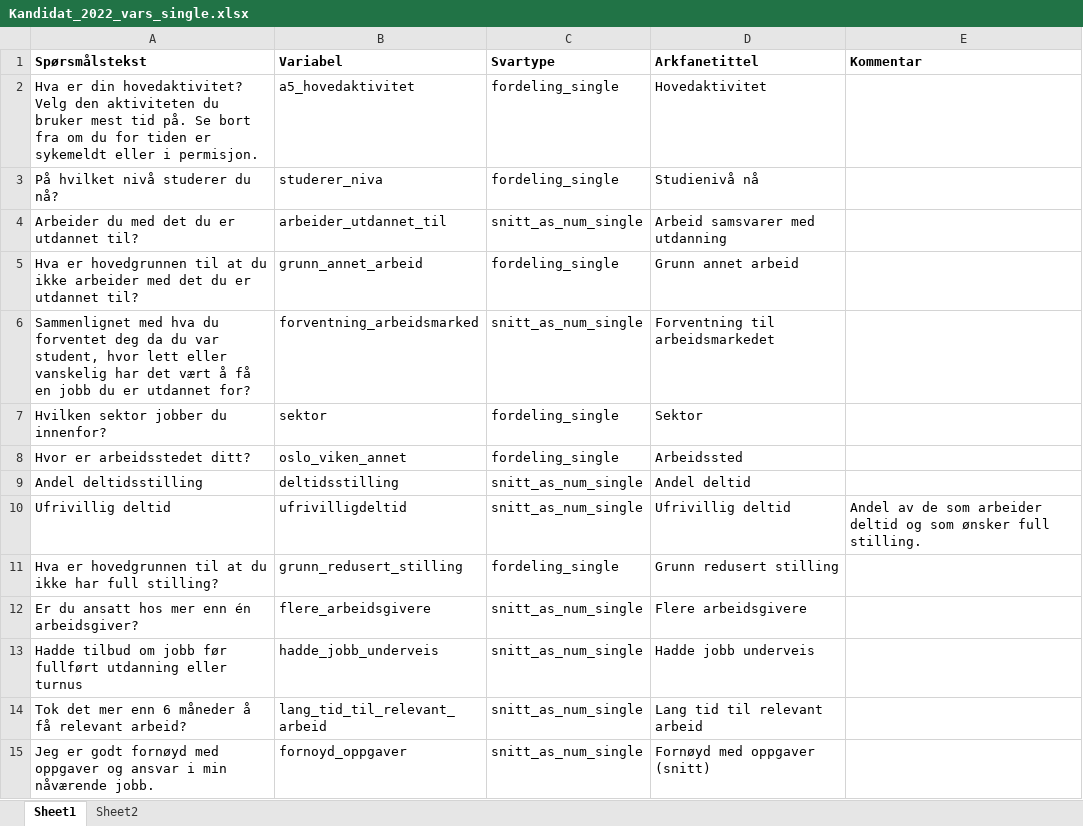
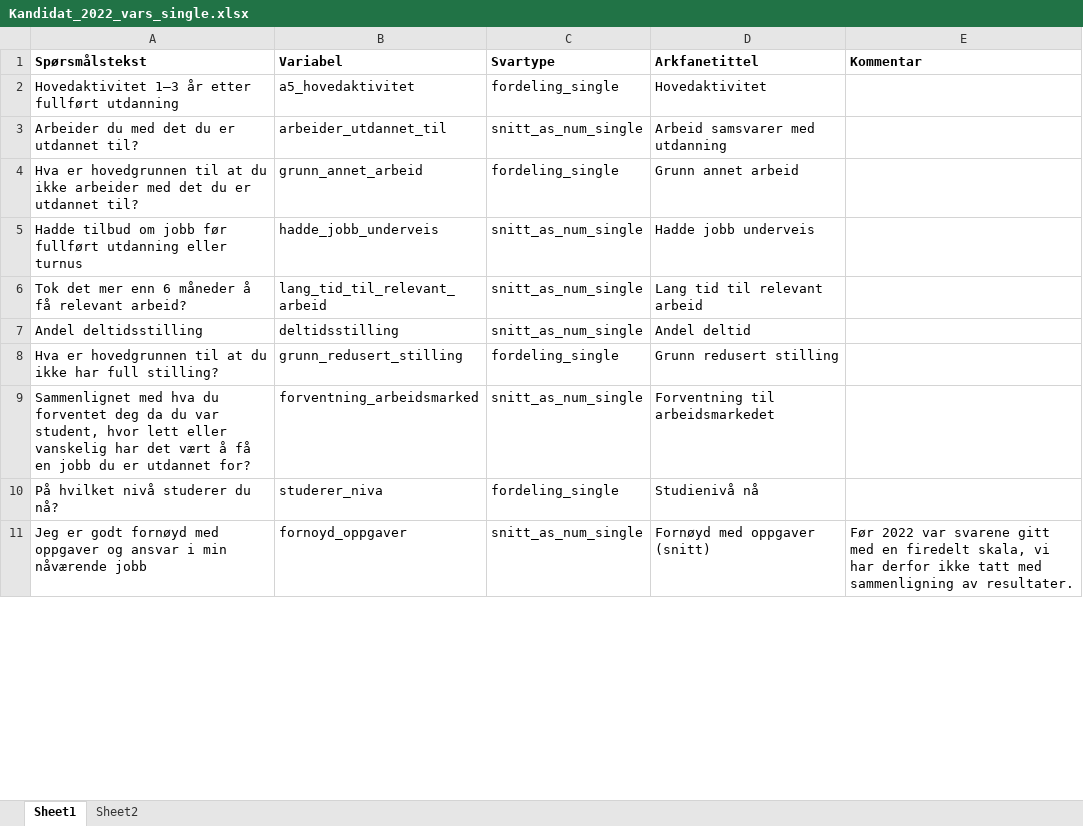
Before and after one commit to utenH/Studentsvar, an Excel workbook: malfiler/Kandidat_2022_vars_single.xlsx, sheet Sheet1, drawn as a sheet; only a part is shown; values as stored, in another font and other column widths than the file's, no borders; table styles not drawn; removed rows and columns are numbered as before the commit, all else as after; the diff covers the shown part only; the diff names each change by its address in the sheet, - before the commit and + after, or states it on an @@ line.

```diff
--- a/malfiler/Kandidat_2022_vars_single.xlsx (sheet Sheet1)
+++ b/malfiler/Kandidat_2022_vars_single.xlsx (sheet Sheet1)
-A2 (Spørsmålstekst): Hva er din hovedaktivitet? Velg den aktiviteten du bruker mest tid på. Se bort fra om du for tiden er sykemeldt eller i permisjon.
+A2 (Spørsmålstekst): Hovedaktivitet 1–3 år etter fullført utdanning
-row 7: Hvilken sektor jobber du innenfor? | sektor | fordeling_single | Sektor
-row 8: Hvor er arbeidsstedet ditt? | oslo_viken_annet | fordeling_single | Arbeidssted
-row 10: Ufrivillig deltid | ufrivilligdeltid | snitt_as_num_single | Ufrivillig deltid | Andel av de som arbeider deltid og som ønsker full stilling.
@@ row 12 moved to row 20: Er du ansatt hos mer enn én arbeidsgiver… @@
@@ row 9 moved to row 7: Andel deltidsstilling @@
@@ row 11 moved to row 8: Hva er hovedgrunnen til at du ikke har f… @@
@@ row 6 moved to row 9: Sammenlignet med hva du forventet deg da… @@
@@ row 3 moved to row 10: På hvilket nivå studerer du nå? @@
-A11 (Spørsmålstekst): …min nåværende jobb.
+A11 (Spørsmålstekst): …min nåværende jobb
-E11 (Kommentar): (empty)
+E11 (Kommentar): Før 2022 var svarene gitt med en firedelt skala, vi har derfor ikke tatt med sammenligning av resultater.
```
Also changed, not shown: 6 added rows, 3 removed rows, 2 moved rows and 3 edited cells elsewhere in this sheet, base/OsloMet_programvariabler.xlsx, malfiler/Kandidat_2022_vars.xlsx, 5 other files.
